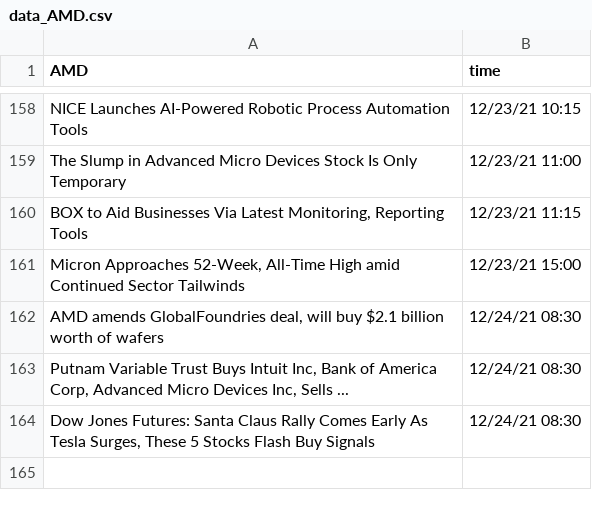
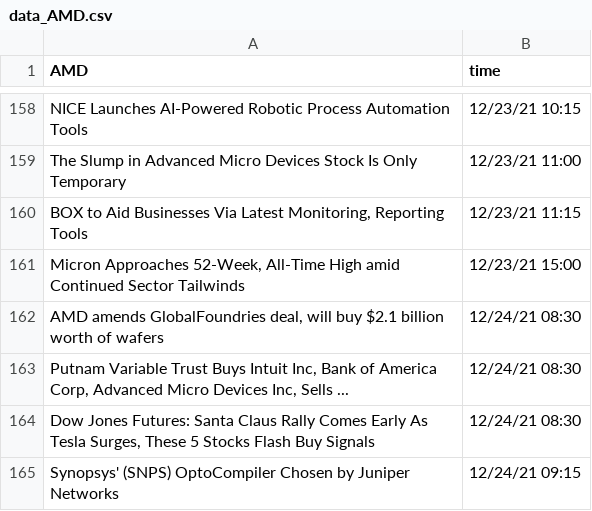
Before and after one commit to SophieLiuYQ/HeterogeneousComputing, a CSV file: data_AMD.csv, drawn as a sheet; only a part is shown, gaps mark what is left out; the diff names each change by its address in the sheet, - before the commit and + after, or states it on an @@ line.

```diff
--- a/data_AMD.csv
+++ b/data_AMD.csv
+row 165: Synopsys' (SNPS) OptoCompiler Chosen by Juniper Networks | 12/24/21 09:15
```
Also changed, not shown: data_AAPL.csv, data_MU.csv, 8 other files.
